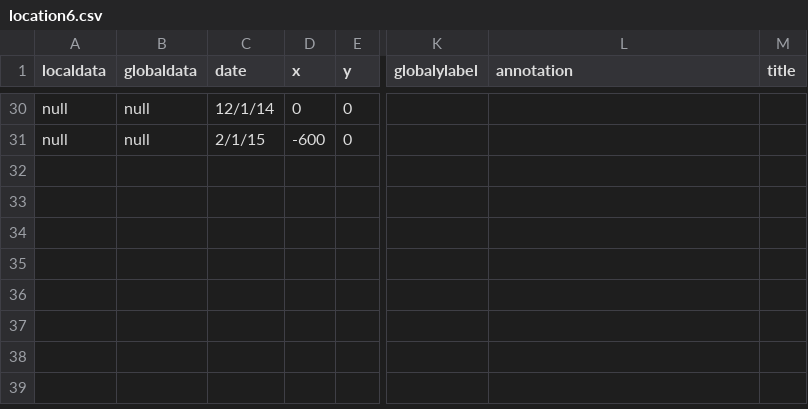
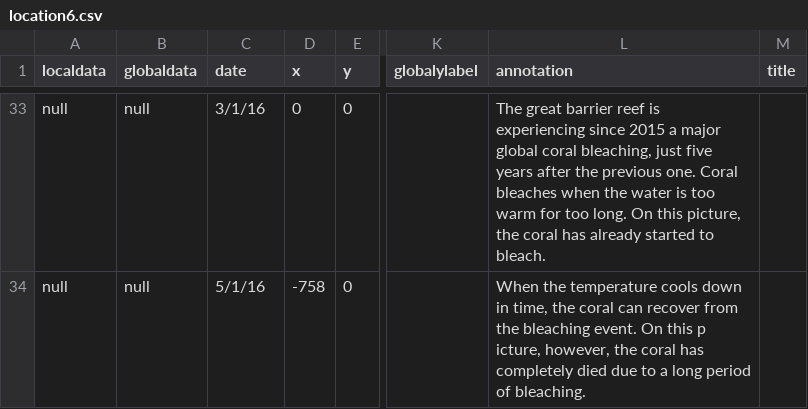
Before and after one commit to CSE512-16S/fp-shirleyswirley-michellejw-hmvantol-phvaillant, a CSV file: timeline/location6.csv, drawn as a sheet; only a part is shown, gaps mark what is left out; addresses are those after the commit; the diff covers the shown part only; the diff names each change by its address in the sheet, - before the commit and + after, or states it on an @@ line.

Commit message:
added new coral reef location

```diff
--- a/timeline/location6.csv
+++ b/timeline/location6.csv
-C33 (date): 12/1/14
+C33 (date): 3/1/16
-L33 (annotation): (empty)
+L33 (annotation): The great barrier reef is experiencing since 2015 a major global coral bleaching, just five years after the previous one. Coral bleaches when the water is too warm for too long. On this picture, the coral has already started to bleach.
-C34 (date): 2/1/15
+C34 (date): 5/1/16
-D34 (x): -600
+D34 (x): -758
-L34 (annotation): (empty)
+L34 (annotation): When the temperature cools down in time, the coral can recover from the bleaching event. On this p icture, however, the coral has completely died due to a long period of bleaching.
```
Also changed, not shown: 4 added rows, 1 removed row and 61 edited cells elsewhere in this file, locations.csv, 1 other file.
